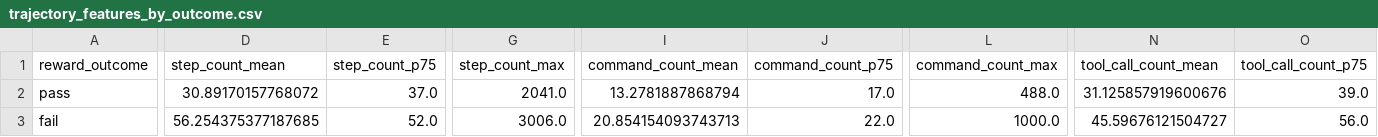
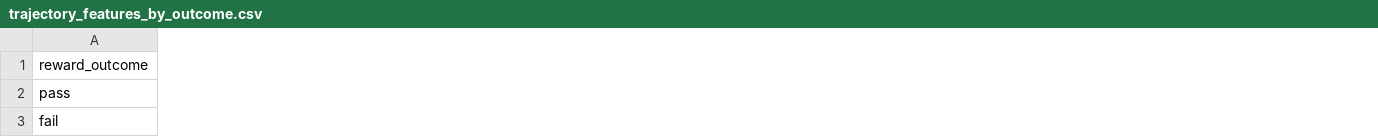
Before and after one commit to mescribano23/TerminalBenchAnalysis, a CSV file: data/processed_live/trajectory_features_by_outcome.csv, drawn as a sheet; only a part is shown, gaps mark what is left out; the diff covers the shown part only; the diff names each change by its address in the sheet, - before the commit and + after, or states it on an @@ line.

Commit message:
Clean csv columns and fix command count bug

```diff
--- a/data/processed_live/trajectory_features_by_outcome.csv
+++ b/data/processed_live/trajectory_features_by_outcome.csv
-column D (step_count_mean), rows 2-3: 30.89170157768072 | 56.254375377187685
-column E (step_count_p75), rows 2-3: 37.0 | 52.0
-column G (step_count_max), rows 2-3: 2041.0 | 3006.0
-column I (command_count_mean), rows 2-3: 13.2781887868794 | 20.854154093743713
-column J (command_count_p75), rows 2-3: 17.0 | 22.0
-column L (command_count_max), rows 2-3: 488.0 | 1000.0
-column N (tool_call_count_mean), rows 2-3: 31.125857919600676 | 45.59676121504727
-column O (tool_call_count_p75), rows 2-3: 39.0 | 56.0
```
Also changed, not shown: 20 removed columns and 4 edited cells elsewhere in this file, data/processed_live/task_mining/category/model_scaffold/model_category_pass_rates.csv, data/processed_live/task_mining/category/model_scaffold/provider_category_pass_rates.csv, 34 other files.
